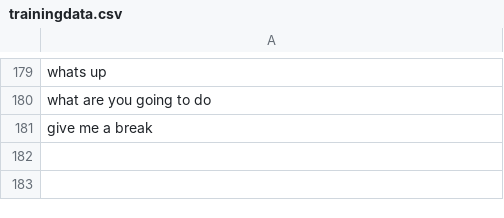
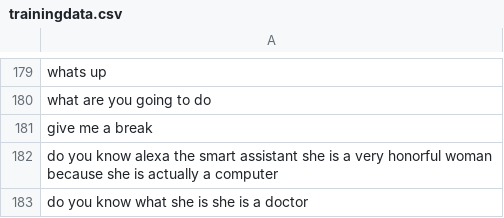
Before and after one commit to minotalen/chatbot-group, a CSV file: data/trainingdata.csv, drawn as a sheet; only a part is shown, gaps mark what is left out; the diff names each change by its address in the sheet, - before the commit and + after, or states it on an @@ line.

```diff
--- a/data/trainingdata.csv
+++ b/data/trainingdata.csv
+row 182: do you know alexa the smart assistant she is a very honorful woman because she is actually a computer
+row 183: do you know what she is she is a doctor
```
Also changed, not shown: 2 other files.
